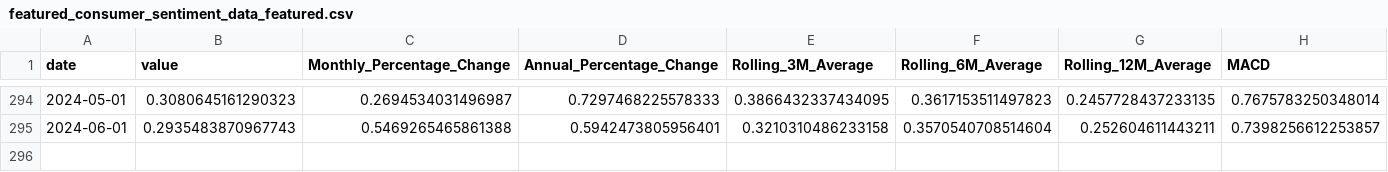
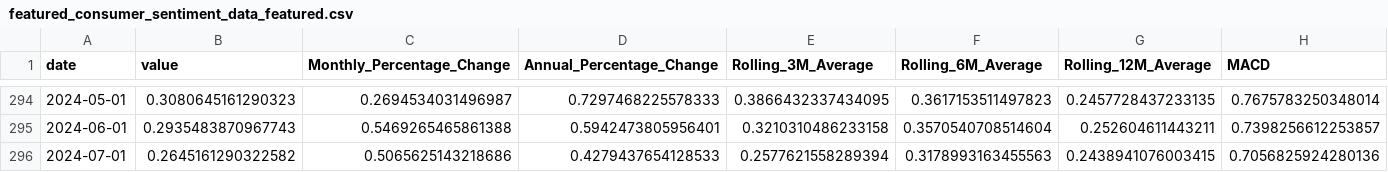
Before and after one commit to AGuyNamedDJ/Lumen, a CSV file: ai/data/lumen_2/featured/featured_consumer_sentiment_data_featured.csv, drawn as a sheet; only a part is shown, gaps mark what is left out; rows hold the shown columns only; the diff names each change by its address in the sheet, - before the commit and + after, or states it on an @@ line.

```diff
--- a/ai/data/lumen_2/featured/featured_consumer_sentiment_data_featured.csv
+++ b/ai/data/lumen_2/featured/featured_consumer_sentiment_data_featured.csv
+row 296: 2024-07-01 | 0.2645161290322582 | 0.5065625143218686 | 0.4279437654128533 | 0.2577621558289394 | 0.3178993163455563 | 0.2438941076003415 | 0.7056825924280136
```
Also changed, not shown: ai/data/lumen_2/featured/featured_gdp_data_featured.csv, ai/data/lumen_2/featured/featured_personal_consumption_expenditures_data_featured.csv, 14 other files.
